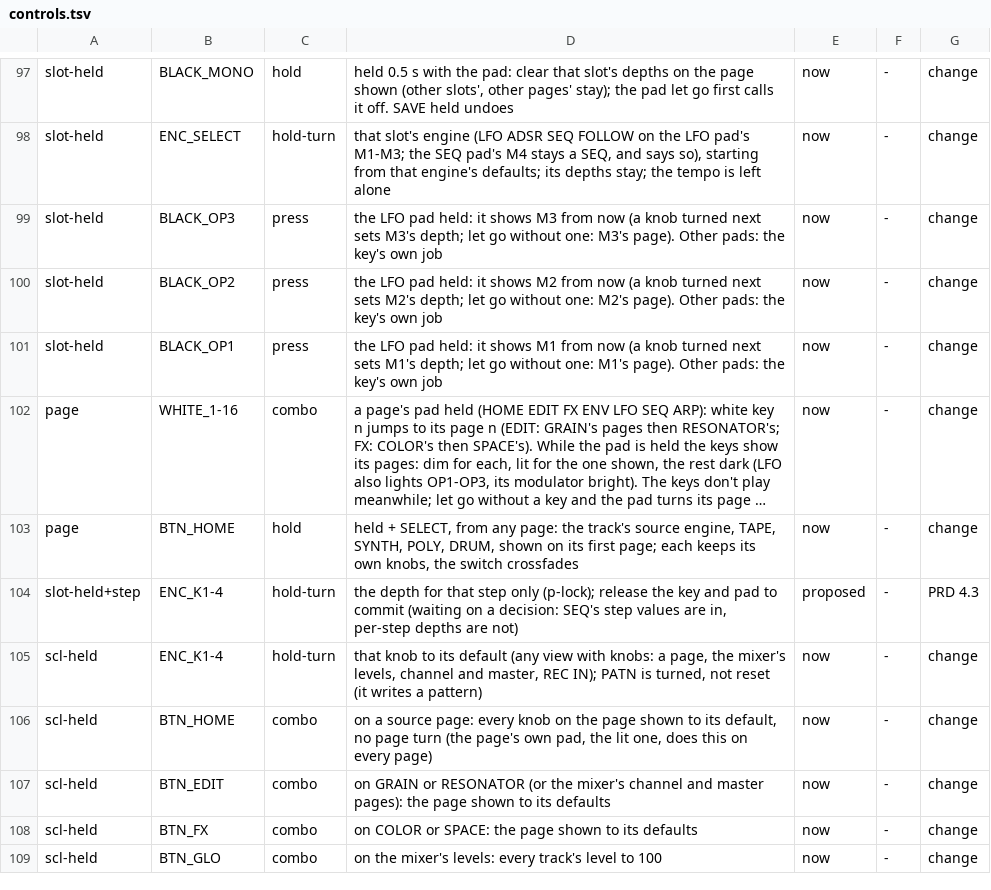
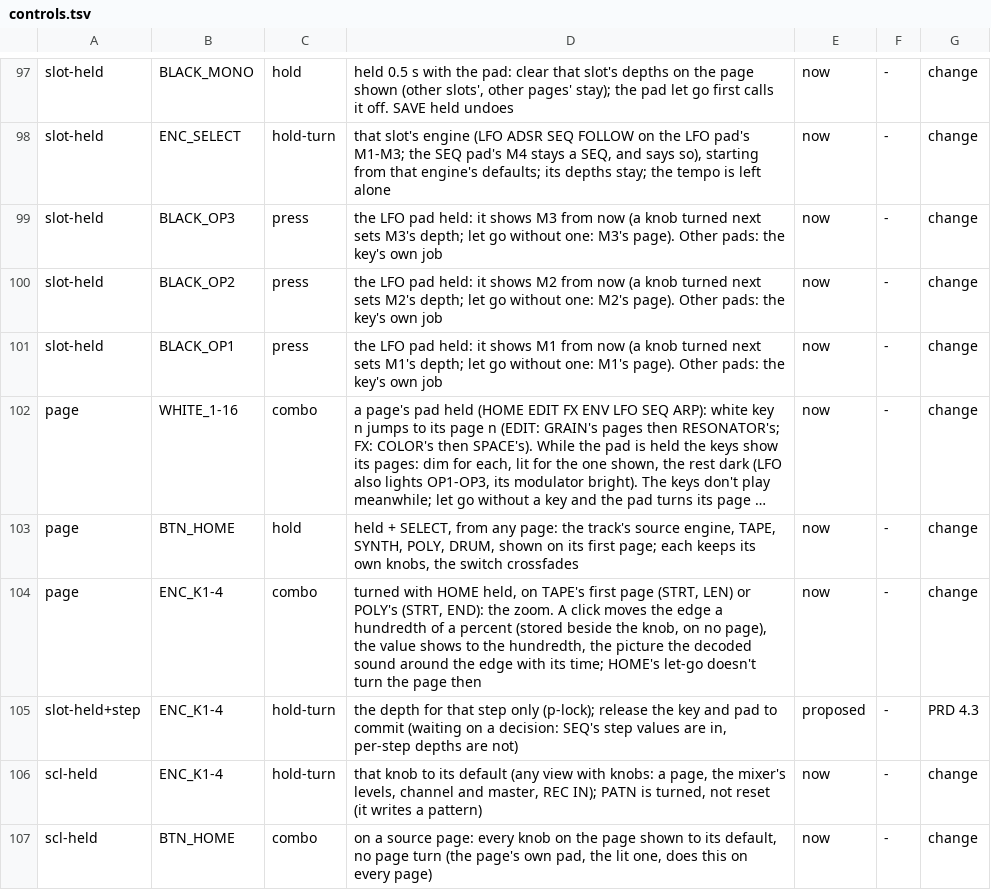
Before and after one commit to thoughtgrain/bryo, a TSV file: bryo/docs/controls.tsv, drawn as a sheet; only a part is shown, gaps mark what is left out; the shorter side is filled out with more unchanged rows; long unchanged cells end in …; the diff names each change by its address in the sheet, - before the commit and + after, or states it on an @@ line.

```diff
--- a/bryo/docs/controls.tsv
+++ b/bryo/docs/controls.tsv
+row 104: page | ENC_K1-4 | combo | turned with HOME held, on TAPE's first page (STRT, LEN) or POLY's (STRT, END): the zoom. A click moves the edge a hundredth of a percent (stored beside the knob, on no page), the value shows to the hundredth, the picture the decoded sound around the edge with its time; HOME's let-go doesn't turn the page then | now | - | change
```
Also changed, not shown: 15 other files.
